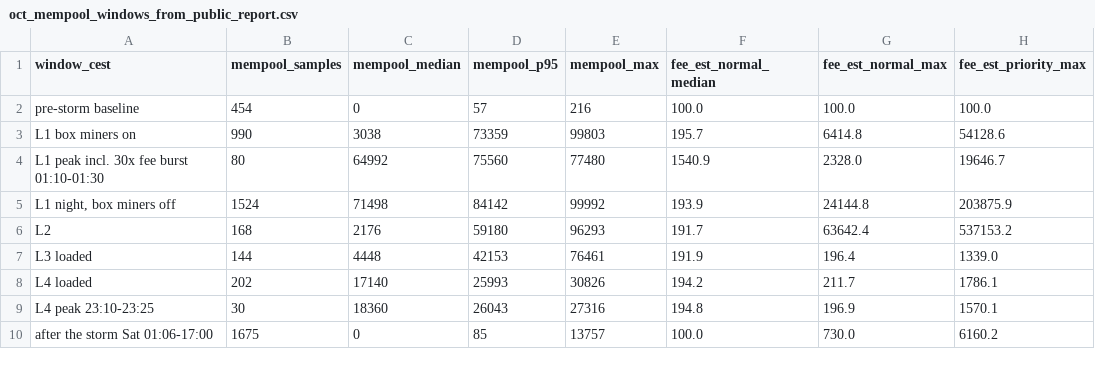
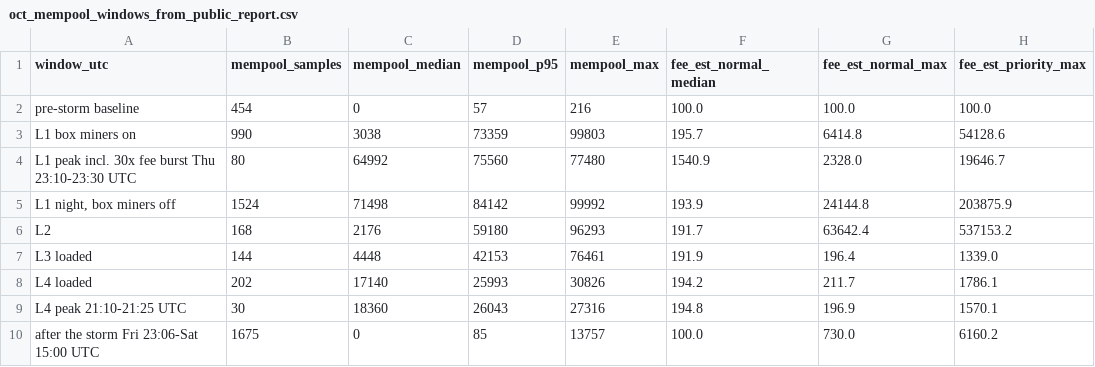
Before and after one commit to STP-KAS/tn10-storm-throughput-questions, a CSV file: data/oct_mempool_windows_from_public_report.csv, drawn as a sheet; only a part is shown; the diff names each change by its address in the sheet, - before the commit and + after, or states it on an @@ line.

```diff
--- a/data/oct_mempool_windows_from_public_report.csv
+++ b/data/oct_mempool_windows_from_public_report.csv
-A1: window_cest
+A1: window_utc
-A4 (window_utc): L1 peak incl. 30x fee burst 01:10-01:30
+A4 (window_utc): L1 peak incl. 30x fee burst Thu 23:10-23:30 UTC
-A9 (window_utc): L4 peak 23:10-23:25
+A9 (window_utc): L4 peak 21:10-21:25 UTC
-A10 (window_utc): after the storm Sat 01:06-17:00
+A10 (window_utc): after the storm Fri 23:06-Sat 15:00 UTC
```
Also changed, not shown: data/oct_api_tn10_health_2min.csv, data/oct_api_tn10_stall_windows.csv, 21 other files.
